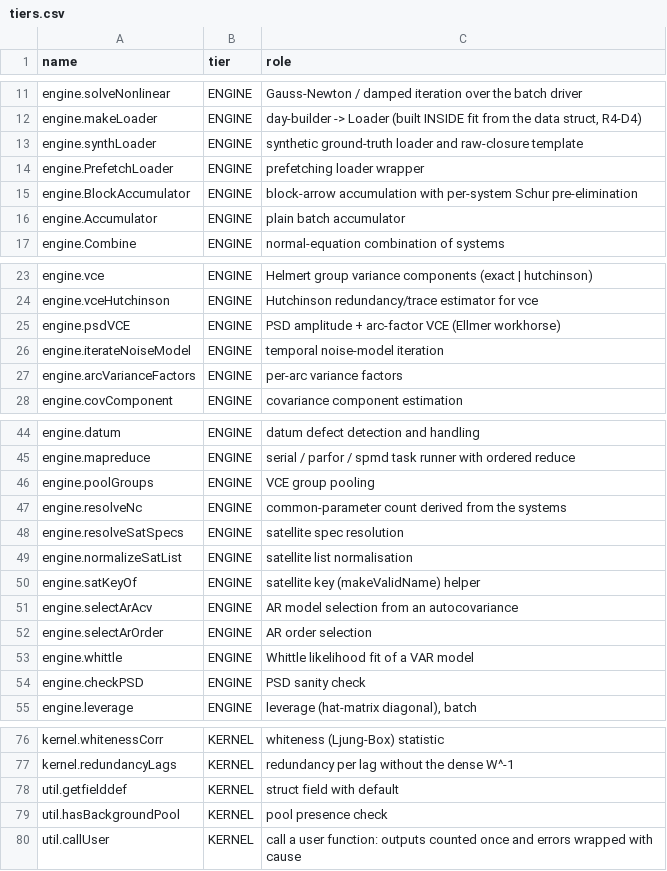
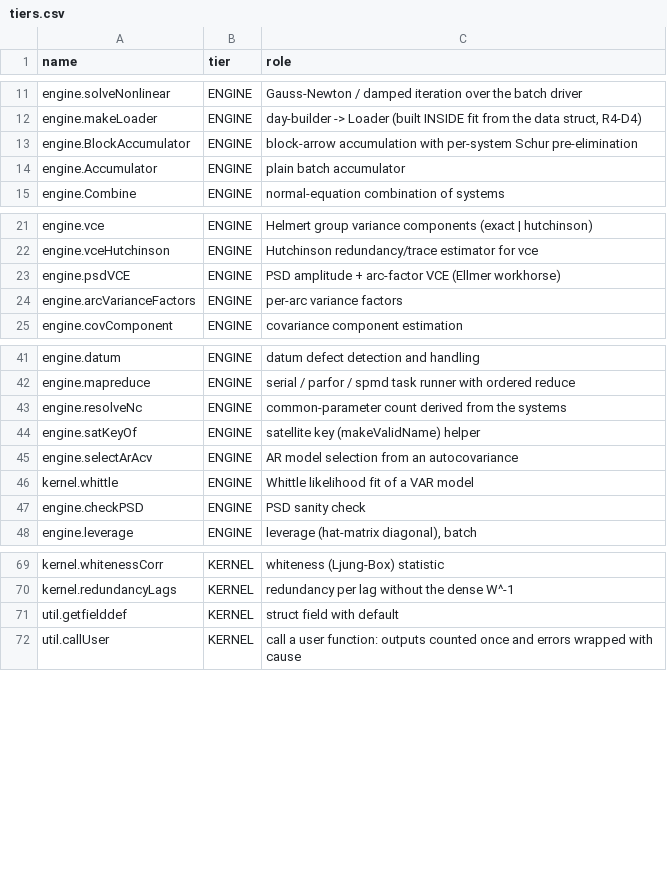
Before and after one commit to astrobayer/lsqvce, a CSV file: dev/docs_src/tiers.csv, drawn as a sheet; only a part is shown, gaps mark what is left out.

```diff
--- a/dev/docs_src/tiers.csv
+++ b/dev/docs_src/tiers.csv
@@ -12,4 +12,2 @@ engine.solveNonlinear,ENGINE,Gauss-Newton / damped iteration over the batch driv
 engine.makeLoader,ENGINE,"day-builder -> Loader (built INSIDE fit from the data struct, R4-D4)"
-engine.synthLoader,ENGINE,synthetic ground-truth loader and raw-closure template
-engine.PrefetchLoader,ENGINE,prefetching loader wrapper
 engine.BlockAccumulator,ENGINE,block-arrow accumulation with per-system Schur pre-elimination
@@ -25,3 +23,2 @@ engine.vceHutchinson,ENGINE,Hutchinson redundancy/trace estimator for vce
 engine.psdVCE,ENGINE,PSD amplitude + arc-factor VCE (Ellmer workhorse)
-engine.iterateNoiseModel,ENGINE,temporal noise-model iteration
 engine.arcVarianceFactors,ENGINE,per-arc variance factors
@@ -45,10 +42,6 @@ engine.datum,ENGINE,datum defect detection and handling
 engine.mapreduce,ENGINE,serial / parfor / spmd task runner with ordered reduce
-engine.poolGroups,ENGINE,VCE group pooling
 engine.resolveNc,ENGINE,common-parameter count derived from the systems
-engine.resolveSatSpecs,ENGINE,satellite spec resolution
-engine.normalizeSatList,ENGINE,satellite list normalisation
 engine.satKeyOf,ENGINE,satellite key (makeValidName) helper
 engine.selectArAcv,ENGINE,AR model selection from an autocovariance
-engine.selectArOrder,ENGINE,AR order selection
-engine.whittle,ENGINE,Whittle likelihood fit of a VAR model
+kernel.whittle,ENGINE,Whittle likelihood fit of a VAR model
 engine.checkPSD,ENGINE,PSD sanity check
@@ -78,3 +71,2 @@ kernel.redundancyLags,KERNEL,redundancy per lag without the dense W^-1
 util.getfielddef,KERNEL,struct field with default
-util.hasBackgroundPool,KERNEL,pool presence check
 util.callUser,KERNEL,call a user function: outputs counted once and errors wrapped with cause
```
Also changed, not shown: dev/docs_src/error_ids.csv, 49 other files.
